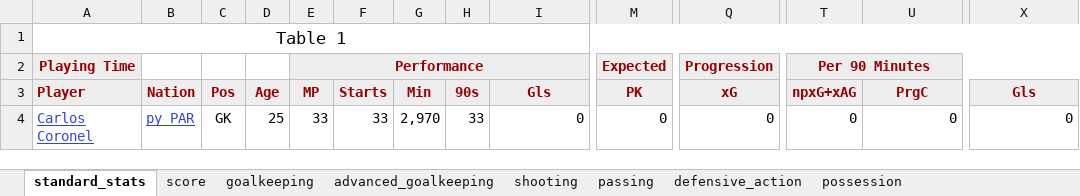
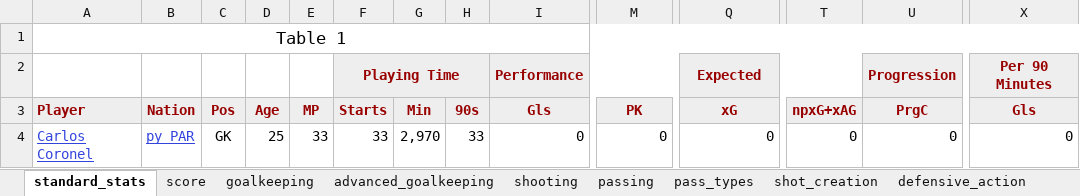
Before and after one commit to LouMeziere/Match-Performance-Analysis, an Excel workbook: RBNY_yearly_stats/main_stats/all_2022_stats.xlsx, sheet standard_stats, drawn as a sheet; only a part is shown, gaps mark what is left out; values as stored, in another font and other column widths than the file's, no borders; removed rows and columns are numbered as before the commit, all else as after; rows hold the shown columns only; the diff names each change by its address in the sheet, - before the commit and + after, or states it on an @@ line.

```diff
--- a/RBNY_yearly_stats/main_stats/all_2022_stats.xlsx (sheet standard_stats)
+++ b/RBNY_yearly_stats/main_stats/all_2022_stats.xlsx (sheet standard_stats)
+sheet tab: pass_types
+sheet tab: shot_creation
-row 2: Playing Time |  |  |  | Performance |  |  |  |  | Expected | Progression | Per 90 Minutes
+row 2:  |  |  |  |  | Playing Time |  |  | Performance |  | Expected |  | Progression | Per 90 Minutes
```
Also changed, not shown: sheet advanced_goalkeeping, sheet passing, sheet possession, sheet score, sheet goalkeeping, sheet defensive_action, 1 more sheet, other sheet tabs, RBNY_yearly_stats/main_stats/all_2011_stats.xlsx, RBNY_yearly_stats/main_stats/all_2014_stats.xlsx, 26 other files.
